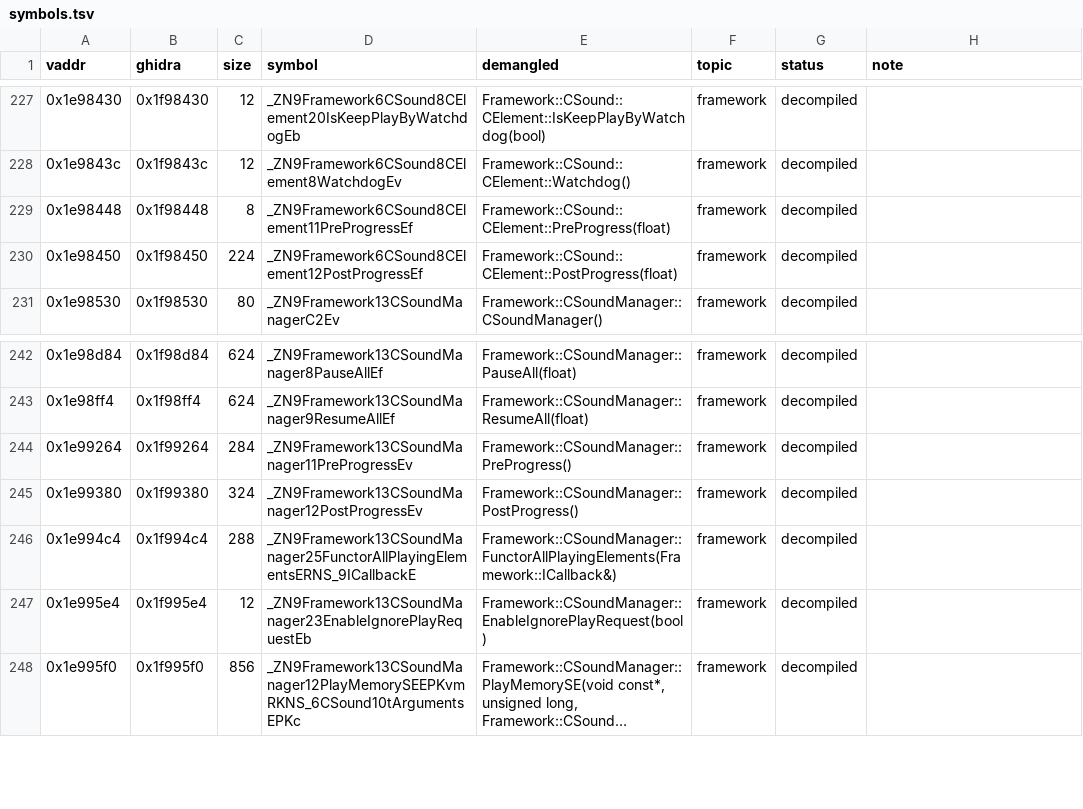
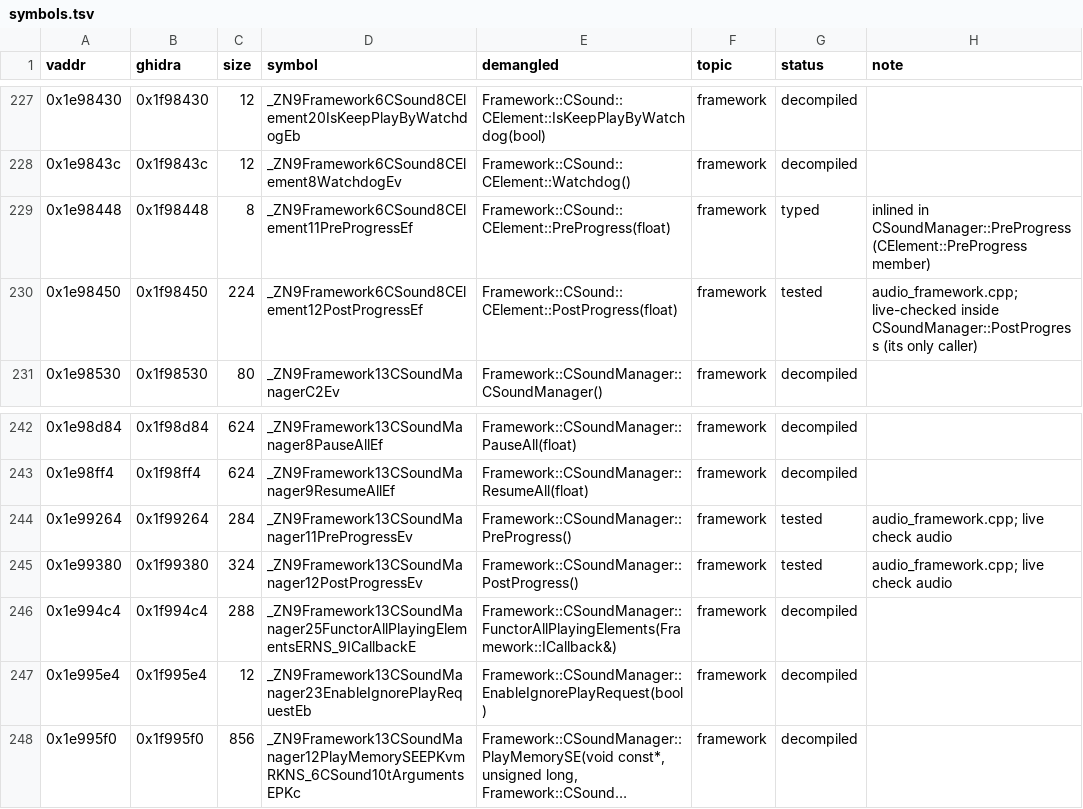
Before and after one commit to e45lee/star-ocean-anamesis-native, a TSV file: port/decomp/audio/symbols.tsv, drawn as a sheet; only a part is shown, gaps mark what is left out; long unchanged cells end in ….

```diff
--- a/port/decomp/audio/symbols.tsv
+++ b/port/decomp/audio/symbols.tsv
@@ -228,4 +228,4 @@ vaddr	ghidra	size	symbol	demangled	topic	status	note
 0x1e9843c	0x1f9843c	12	_ZN9Framework6CSound8CElement8WatchdogEv	Framework::CSound::CElement::Watchdog()	framework	decompiled	
-0x1e98448	0x1f98448	8	_ZN9Framework6CSound8CElement11PreProgressEf	Framework::CSound::CElement::PreProgress(float)	framework	decompiled	
-0x1e98450	0x1f98450	224	_ZN9Framework6CSound8CElement12PostProgressEf	Framework::CSound::CElement::PostProgress(float)	framework	decompiled	
+0x1e98448	0x1f98448	8	_ZN9Framework6CSound8CElement11PreProgressEf	Framework::CSound::CElement::PreProgress(float)	framework	typed	inlined in CSoundManager::PreProgress (CElement::PreProgress member)
+0x1e98450	0x1f98450	224	_ZN9Framework6CSound8CElement12PostProgressEf	Framework::CSound::CElement::PostProgress(float)	framework	tested	audio_framework.cpp; live-checked inside CSoundManager::PostProgress (its only caller)
 0x1e98530	0x1f98530	80	_ZN9Framework13CSoundManagerC2Ev	Framework::CSoundManager::CSoundManager()	framework	decompiled	
@@ -243,4 +243,4 @@ vaddr	ghidra	size	symbol	demangled	topic	status	note
 0x1e98ff4	0x1f98ff4	624	_ZN9Framework13CSoundManager9ResumeAllEf	Framework::CSoundManager::ResumeAll(float)	framework	decompiled	
-0x1e99264	0x1f99264	284	_ZN9Framework13CSoundManager11PreProgressEv	Framework::CSoundManager::PreProgress()	framework	decompiled	
-0x1e99380	0x1f99380	324	_ZN9Framework13CSoundManager12PostProgressEv	Framework::CSoundManager::PostProgress()	framework	decompiled	
+0x1e99264	0x1f99264	284	_ZN9Framework13CSoundManager11PreProgressEv	Framework::CSoundManager::PreProgress()	framework	tested	audio_framework.cpp; live check audio
+0x1e99380	0x1f99380	324	_ZN9Framework13CSoundManager12PostProgressEv	Framework::CSoundManager::PostProgress()	framework	tested	audio_framework.cpp; live check audio
 0x1e994c4	0x1f994c4	288	_ZN9Framework13CSoundManager25FunctorAllPlayingElementsERNS_9ICallbackE	Framework::CSoundManager::FunctorAllPlayingElements(Framework::ICallback&)	framework	decompiled	
```
Also changed, not shown: 1 other file.
